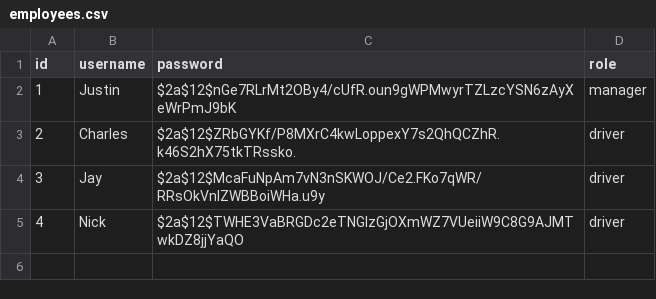
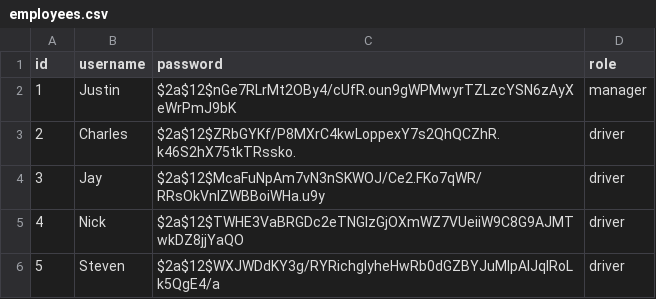
Before and after one commit to lingfungc/food_delivery, a CSV file: data/employees.csv, drawn as a sheet.

Commit message:
tested meals customers employee functions

```diff
--- a/data/employees.csv
+++ b/data/employees.csv
@@ -5 +5,2 @@ id,username,password,role
 4,Nick,$2a$12$TWHE3VaBRGDc2eTNGIzGjOXmWZ7VUeiiW9C8G9AJMTwkDZ8jjYaQO,driver
+5,Steven,$2a$12$WXJWDdKY3g/RYRichglyheHwRb0dGZBYJuMlpAlJqIRoLk5QgE4/a,driver
```
Also changed, not shown: 8 other files.
